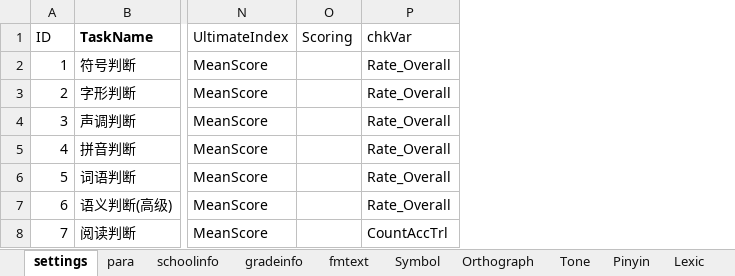
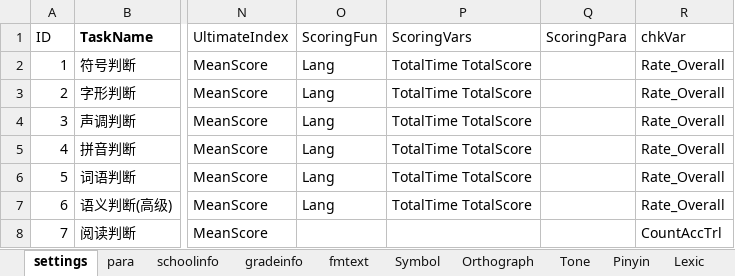
Before and after one commit to iquizoo/rawdata-parser, an Excel workbook: scripts/taskSettings.xlsx, sheet settings, drawn as a sheet; only a part is shown, gaps mark what is left out; values as stored, in another font and other column widths than the file's, no borders; removed rows and columns are numbered as before the commit, all else as after; the diff covers the shown part only; the diff names each change by its address in the sheet, - before the commit and + after, or states it on an @@ line.

Commit message:
Initially completed the task.

```diff
--- a/scripts/taskSettings.xlsx (sheet settings)
+++ b/scripts/taskSettings.xlsx (sheet settings)
-column O (Scoring), empty
+column O (ScoringFun), rows 2-7: all Lang
+column P (ScoringVars), rows 2-7: all TotalTime TotalScore
+column Q (ScoringPara), empty
```
Also changed, not shown: 31 edited cells elsewhere in this sheet, 15 other files.
